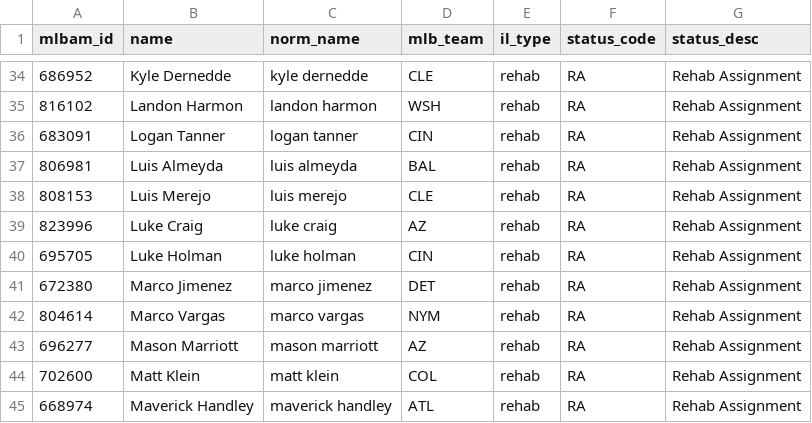
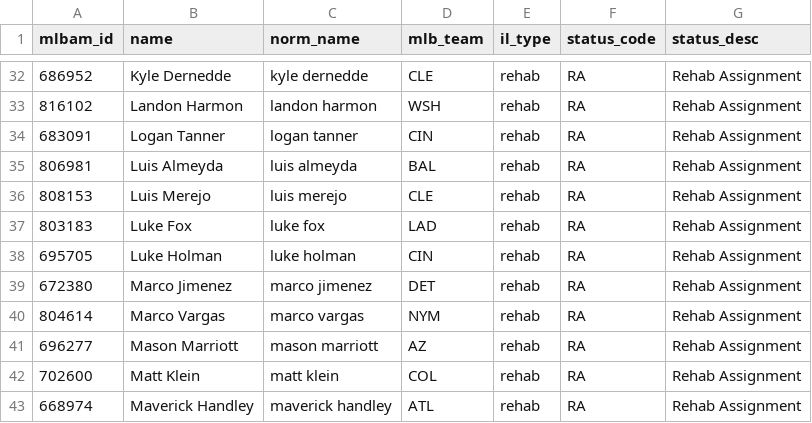
Before and after one commit to TheBigBadYeti/yardcocks-ratings, a CSV file: data/injuries/returning.csv, drawn as a sheet; only a part is shown, gaps mark what is left out; the diff covers the shown part only.

```diff
--- a/data/injuries/returning.csv
+++ b/data/injuries/returning.csv
@@ -38,3 +36,3 @@ mlbam_id,name,norm_name,mlb_team,il_type,status_code,status_desc
 808153,Luis Merejo,luis merejo,CLE,rehab,RA,Rehab Assignment
-823996,Luke Craig,luke craig,AZ,rehab,RA,Rehab Assignment
+803183,Luke Fox,luke fox,LAD,rehab,RA,Rehab Assignment
 695705,Luke Holman,luke holman,CIN,rehab,RA,Rehab Assignment
```
Also changed, not shown: 4 added rows, 4 removed rows and 3 edited cells elsewhere in this file, data/injuries/il_status.csv, data/raw/team_roster_real.csv, 14 other files.
